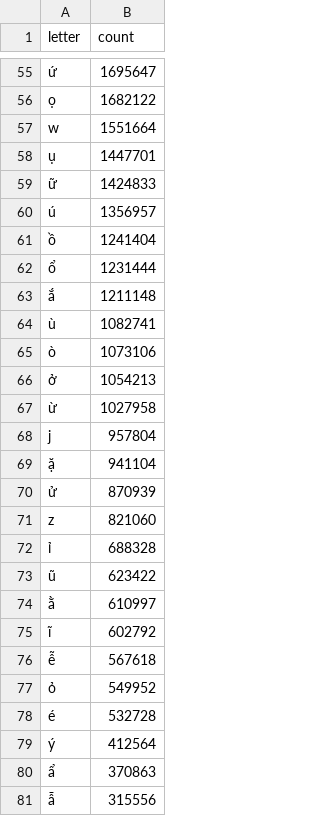
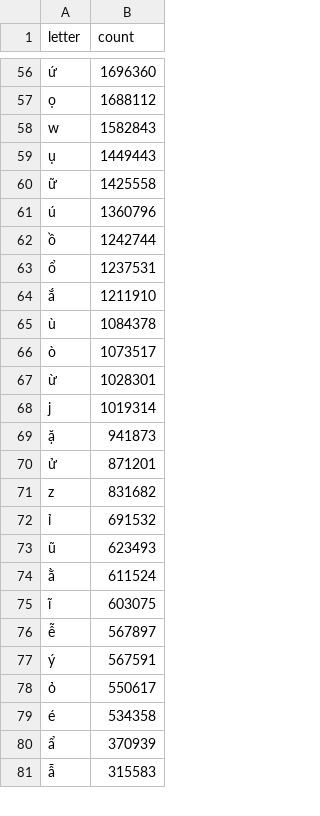
Before and after one commit to inteplus/envi_research, a CSV file: data/viwiki_restricted_letter-20200601.csv, drawn as a sheet; only a part is shown, gaps mark what is left out; the diff covers the shown part only.

```diff
--- a/data/viwiki_restricted_letter-20200601.csv
+++ b/data/viwiki_restricted_letter-20200601.csv
@@ -55,27 +56,26 @@
-"ứ",1695647
-"ọ",1682122
-"w",1551664
-"ụ",1447701
-"ữ",1424833
-"ú",1356957
-"ồ",1241404
-"ổ",1231444
-"ắ",1211148
-"ù",1082741
-"ò",1073106
-"ở",1054213
-"ừ",1027958
-"j",957804
-"ặ",941104
-"ử",870939
-"z",821060
-"ỉ",688328
-"ũ",623422
-"ằ",610997
-"ĩ",602792
-"ễ",567618
-"ỏ",549952
-"é",532728
-"ý",412564
-"ẩ",370863
-"ẫ",315556
+"ứ",1696360
+"ọ",1688112
+"w",1582843
+"ụ",1449443
+"ữ",1425558
+"ú",1360796
+"ồ",1242744
+"ổ",1237531
+"ắ",1211910
+"ù",1084378
+"ò",1073517
+"ừ",1028301
+"j",1019314
+"ặ",941873
+"ử",871201
+"z",831682
+"ỉ",691532
+"ũ",623493
+"ằ",611524
+"ĩ",603075
+"ễ",567897
+"ý",567591
+"ỏ",550617
+"é",534358
+"ẩ",370939
+"ẫ",315583
```
Also changed, not shown: 1 added row and 66 edited cells elsewhere in this file, data/viwiki_tone_aggregated_bigram-20200601.csv, data/viwiki_tone_aggregated_trigram-20200601.csv, 6 other files.
